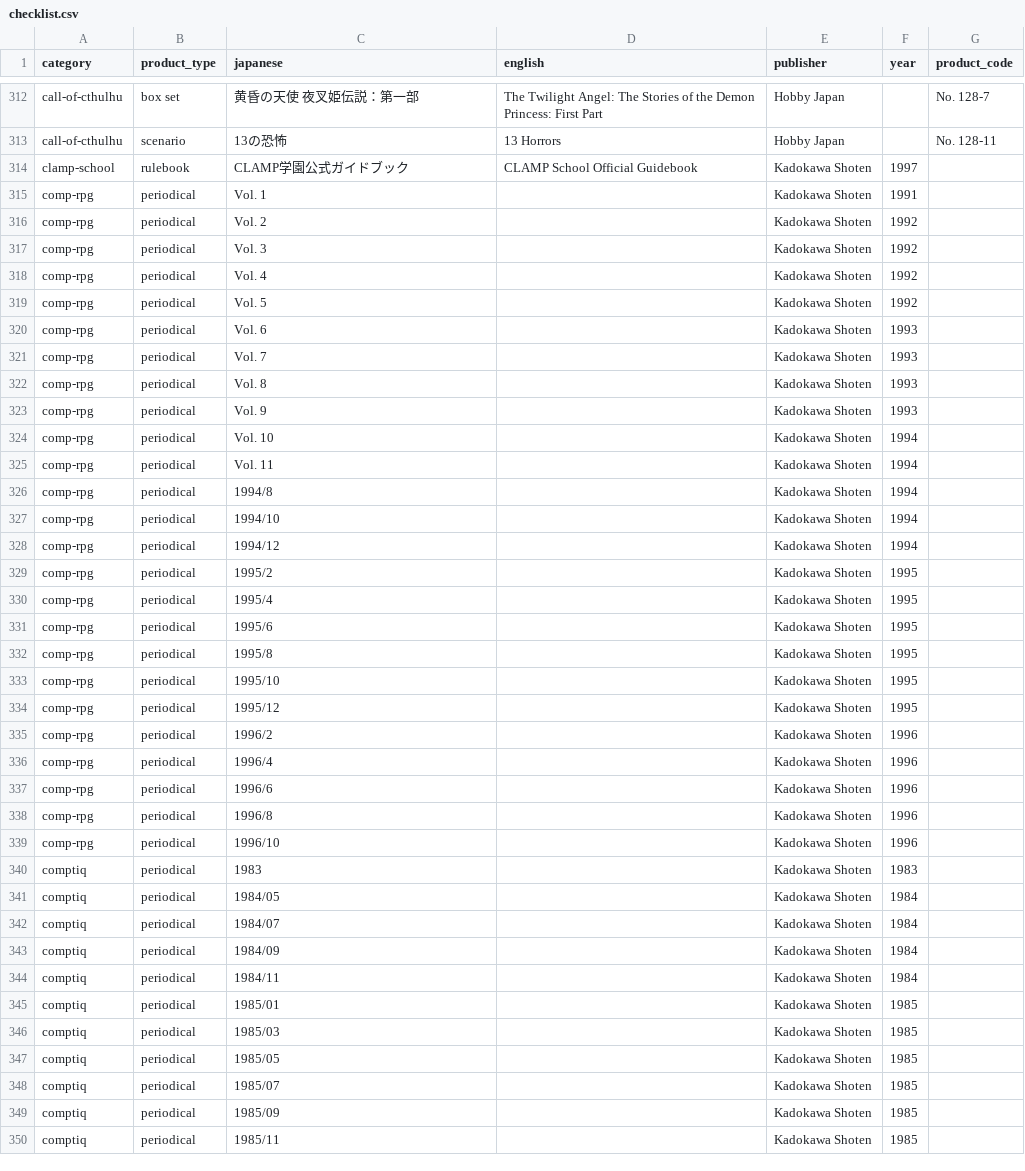
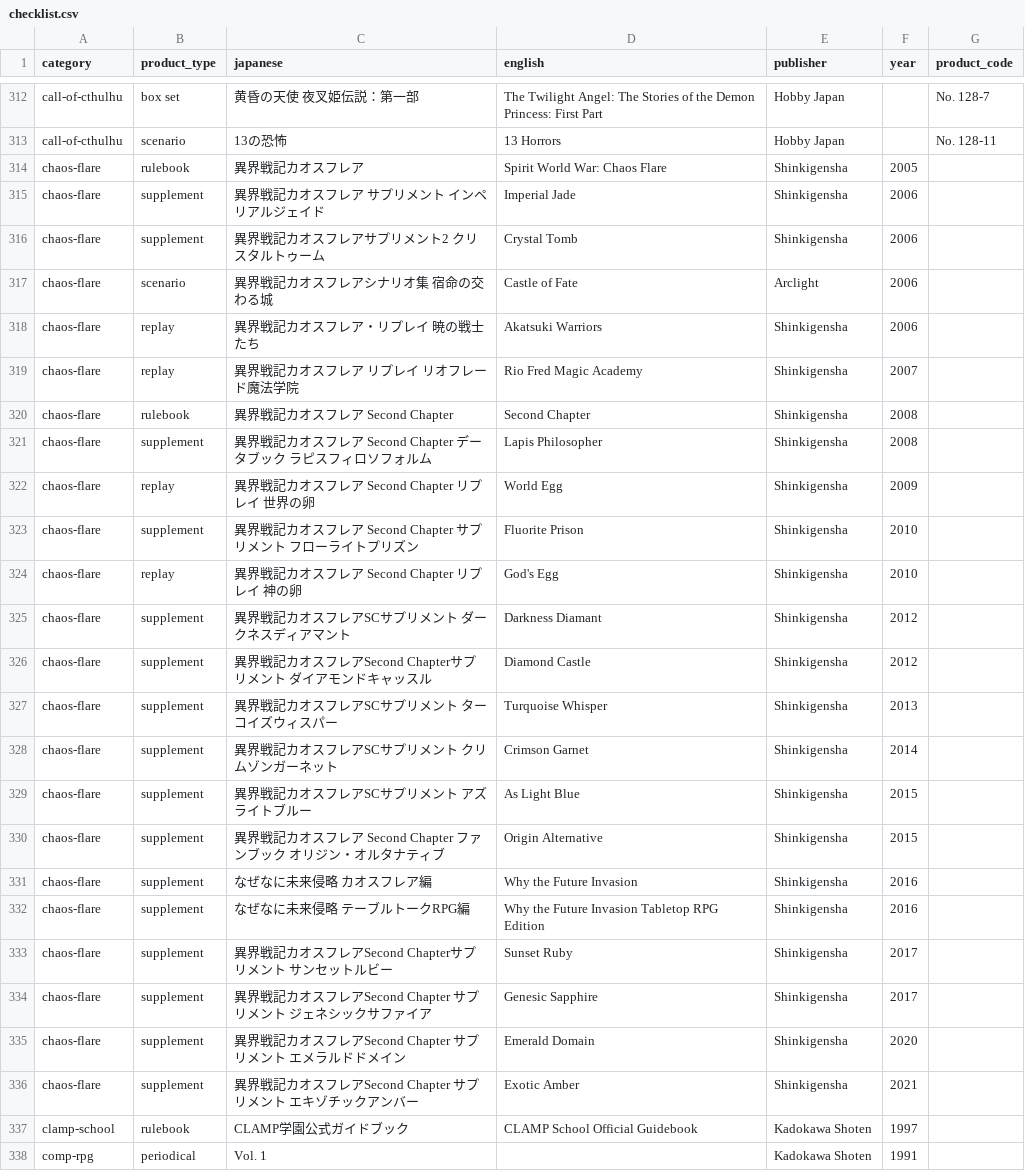
Before and after one commit to weatherspud/japanese-collectors-list, a CSV file: checklist.csv, drawn as a sheet; only a part is shown, gaps mark what is left out; the shorter side is filled out with more unchanged rows; the diff names each change by its address in the sheet, - before the commit and + after, or states it on an @@ line.

Commit message:
chaos-flare

```diff
--- a/checklist.csv
+++ b/checklist.csv
+row 314: chaos-flare | rulebook | 異界戦記カオスフレア | Spirit World War: Chaos Flare | Shinkigensha | 2005
+row 315: chaos-flare | supplement | 異界戦記カオスフレア サプリメント インペリアルジェイド | Imperial Jade | Shinkigensha | 2006
+row 316: chaos-flare | supplement | 異界戦記カオスフレアサプリメント2 クリスタルトゥーム | Crystal Tomb | Shinkigensha | 2006
+row 317: chaos-flare | scenario | 異界戦記カオスフレアシナリオ集 宿命の交わる城 | Castle of Fate | Arclight | 2006
+row 318: chaos-flare | replay | 異界戦記カオスフレア・リプレイ 暁の戦士たち | Akatsuki Warriors | Shinkigensha | 2006
+row 319: chaos-flare | replay | 異界戦記カオスフレア リプレイ リオフレード魔法学院 | Rio Fred Magic Academy | Shinkigensha | 2007
+row 320: chaos-flare | rulebook | 異界戦記カオスフレア Second Chapter | Second Chapter | Shinkigensha | 2008
+row 321: chaos-flare | supplement | 異界戦記カオスフレア Second Chapter データブック ラピスフィロソフォルム | Lapis Philosopher | Shinkigensha | 2008
+row 322: chaos-flare | replay | 異界戦記カオスフレア Second Chapter リプレイ 世界の卵 | World Egg | Shinkigensha | 2009
+row 323: chaos-flare | supplement | 異界戦記カオスフレア Second Chapter サプリメント フローライトプリズン | Fluorite Prison | Shinkigensha | 2010
+row 324: chaos-flare | replay | 異界戦記カオスフレア Second Chapter リプレイ 神の卵 | God's Egg | Shinkigensha | 2010
+row 325: chaos-flare | supplement | 異界戦記カオスフレアSCサプリメント ダークネスディアマント | Darkness Diamant | Shinkigensha | 2012
+row 326: chaos-flare | supplement | 異界戦記カオスフレアSecond Chapterサプリメント ダイアモンドキャッスル | Diamond Castle | Shinkigensha | 2012
+row 327: chaos-flare | supplement | 異界戦記カオスフレアSCサプリメント ターコイズウィスパー | Turquoise Whisper | Shinkigensha | 2013
+row 328: chaos-flare | supplement | 異界戦記カオスフレアSCサプリメント クリムゾンガーネット | Crimson Garnet | Shinkigensha | 2014
+row 329: chaos-flare | supplement | 異界戦記カオスフレアSCサプリメント アズライトブルー | As Light Blue | Shinkigensha | 2015
+row 330: chaos-flare | supplement | 異界戦記カオスフレア Second Chapter ファンブック オリジン・オルタナティブ | Origin Alternative | Shinkigensha | 2015
+row 331: chaos-flare | supplement | なぜなに未来侵略 カオスフレア編 | Why the Future Invasion | Shinkigensha | 2016
+row 332: chaos-flare | supplement | なぜなに未来侵略 テーブルトークRPG編 | Why the Future Invasion Tabletop RPG Edition | Shinkigensha | 2016
+row 333: chaos-flare | supplement | 異界戦記カオスフレアSecond Chapterサプリメント サンセットルビー | Sunset Ruby | Shinkigensha | 2017
+row 334: chaos-flare | supplement | 異界戦記カオスフレアSecond Chapter サプリメント ジェネシックサファイア | Genesic Sapphire | Shinkigensha | 2017
+row 335: chaos-flare | supplement | 異界戦記カオスフレアSecond Chapter サプリメント エメラルドドメイン | Emerald Domain | Shinkigensha | 2020
+row 336: chaos-flare | supplement | 異界戦記カオスフレアSecond Chapter サプリメント エキゾチックアンバー | Exotic Amber | Shinkigensha | 2021
```
Also changed, not shown: 20 other files.
